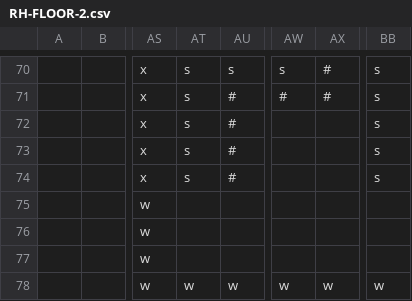
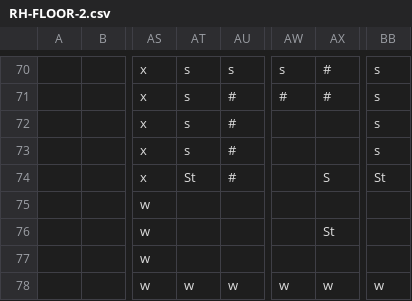
Before and after one commit to CurrieParinas/Pathfinder-Module, a CSV file: pathfinder/static/maps/RH-FLOOR-2.csv (was RH-FLOOR-2.csv), drawn as a sheet; only a part is shown, gaps mark what is left out; the diff names each change by its address in the sheet, - before the commit and + after, or states it on an @@ line.

```diff
--- a/RH-FLOOR-2.csv
+++ b/pathfinder/static/maps/RH-FLOOR-2.csv
-AT74: s
+AT74: St
-AX74: (empty)
+AX74: S
-BB74: s
+BB74: St
-AX76: (empty)
+AX76: St
```
Also changed, not shown: pathfinder/static/maps/RH-FLOOR-1.csv, pathfinder/static/maps/RH-FLOOR-3.csv, 7 other files.
